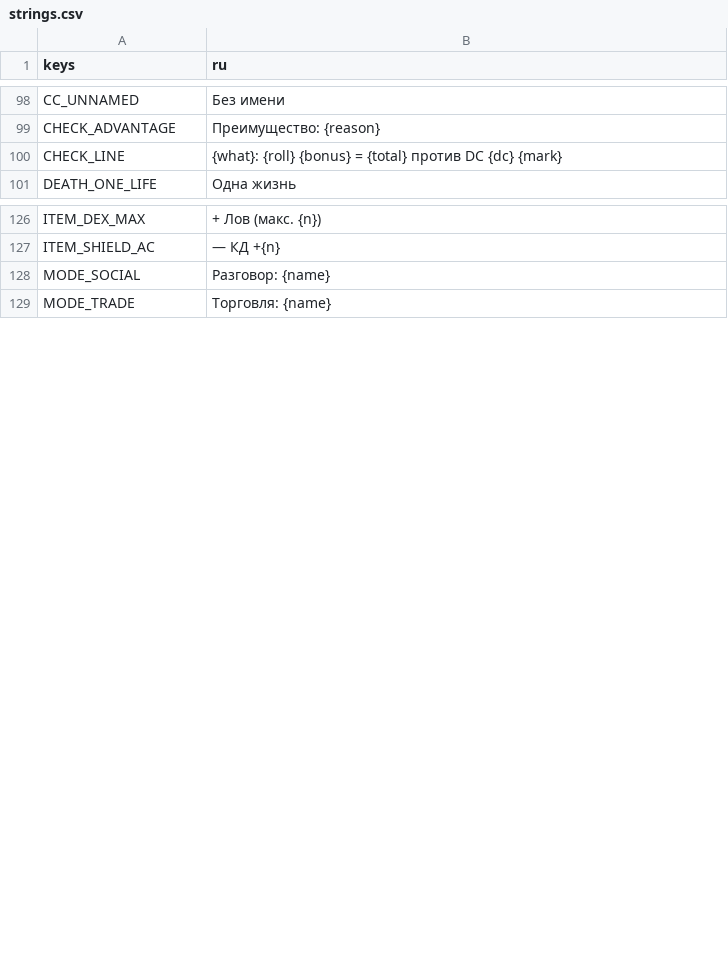
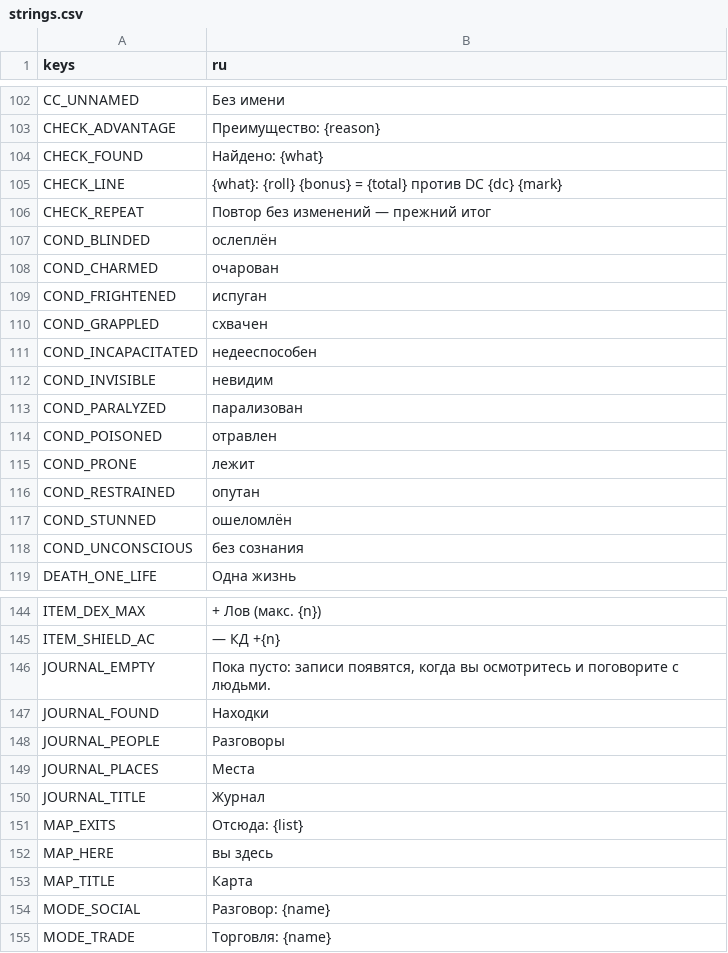
Before and after one commit to rapotekhin/dnd_llm, a CSV file: game/localization/strings.csv, drawn as a sheet; only a part is shown, gaps mark what is left out; the diff covers the shown part only.

```diff
--- a/game/localization/strings.csv
+++ b/game/localization/strings.csv
@@ -101,3 +105,17 @@ CC_UNNAMED,Без имени
 CHECK_ADVANTAGE,Преимущество: {reason}
+CHECK_FOUND,Найдено: {what}
 CHECK_LINE,{what}: {roll} {bonus} = {total} против DC {dc} {mark}
+CHECK_REPEAT,Повтор без изменений — прежний итог
+COND_BLINDED,ослеплён
+COND_CHARMED,очарован
+COND_FRIGHTENED,испуган
+COND_GRAPPLED,схвачен
+COND_INCAPACITATED,недееспособен
+COND_INVISIBLE,невидим
+COND_PARALYZED,парализован
+COND_POISONED,отравлен
+COND_PRONE,лежит
+COND_RESTRAINED,опутан
+COND_STUNNED,ошеломлён
+COND_UNCONSCIOUS,без сознания
 DEATH_ONE_LIFE,Одна жизнь
@@ -129,2 +147,10 @@ ITEM_DEX_MAX, + Лов (макс. {n})
 ITEM_SHIELD_AC, — КД +{n}
+JOURNAL_EMPTY,"Пока пусто: записи появятся, когда вы осмотритесь и поговорите с людьми."
+JOURNAL_FOUND,Находки
+JOURNAL_PEOPLE,Разговоры
+JOURNAL_PLACES,Места
+JOURNAL_TITLE,Журнал
+MAP_EXITS,Отсюда: {list}
+MAP_HERE,вы здесь
+MAP_TITLE,Карта
 MODE_SOCIAL,Разговор: {name}
```
Also changed, not shown: 10 added rows elsewhere in this file, 48 other files.
